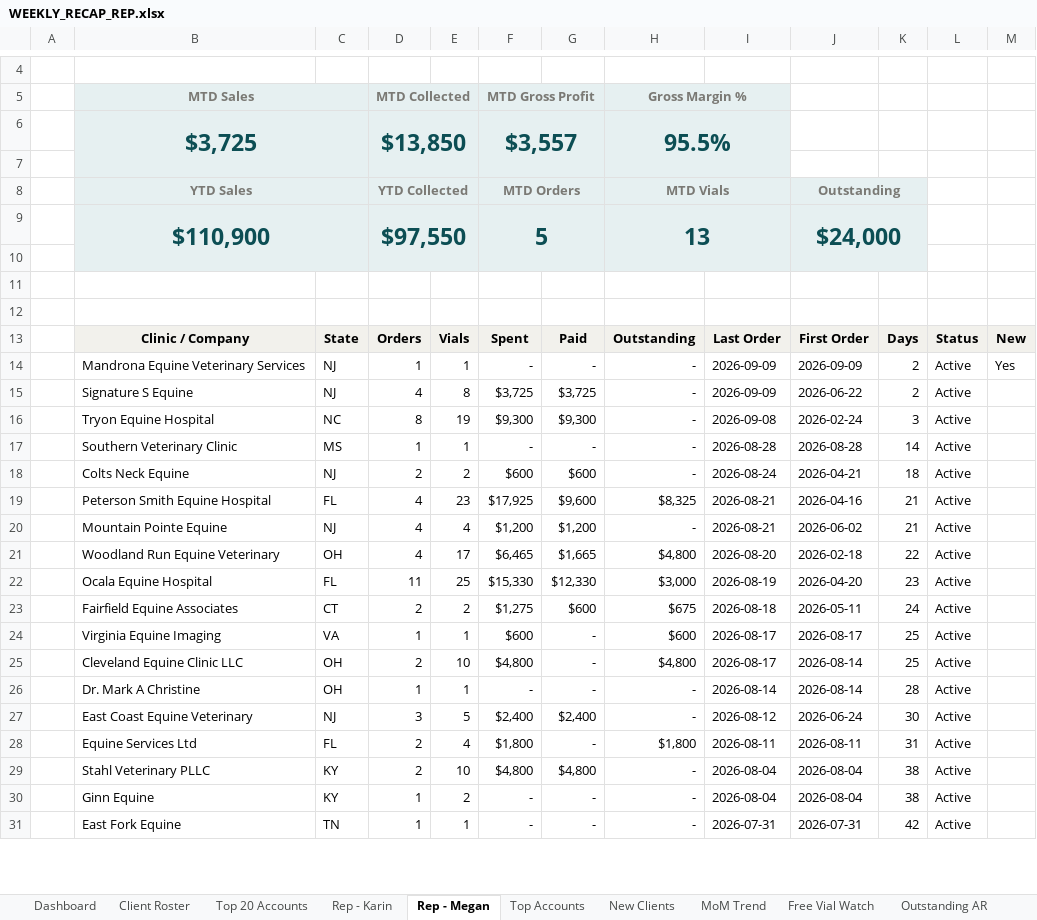
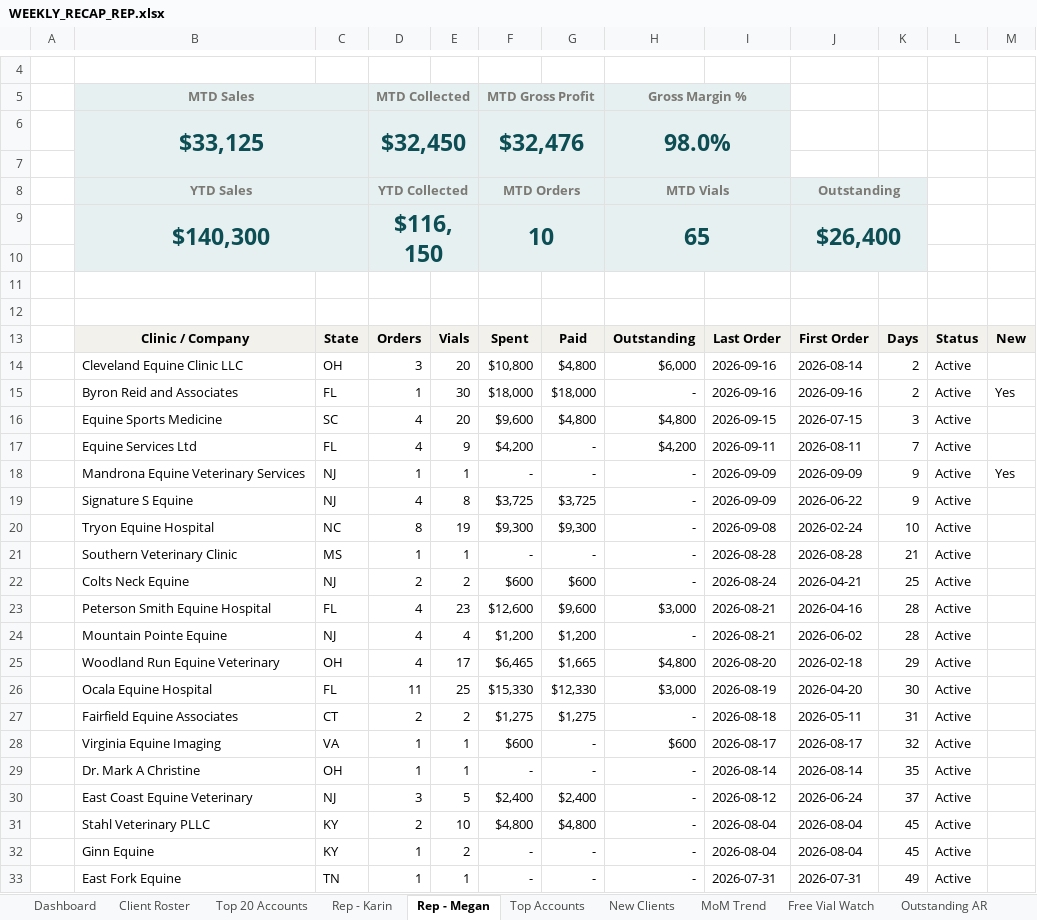
Before and after one commit to heather-equine/EPL-Sales-Hub, an Excel workbook: activity/WEEKLY_RECAP_REP.xlsx, sheet Rep - Megan, drawn as a sheet; only a part is shown, gaps mark what is left out; values as stored, in another font and other column widths than the file's, no borders; removed rows and columns are numbered as before the commit, all else as after; the diff covers the shown part only; the diff names each change by its address in the sheet, - before the commit and + after, or states it on an @@ line.

```diff
--- a/activity/WEEKLY_RECAP_REP.xlsx (sheet Rep - Megan)
+++ b/activity/WEEKLY_RECAP_REP.xlsx (sheet Rep - Megan)
-row 6:  | $3,725 |  | $13,850 |  | $3,557 |  | 95.5%
+row 6:  | $33,125 |  | $32,450 |  | $32,476 |  | 98.0%
-row 9:  | $110,900 |  | $97,550 |  | 5 |  | 13 |  | $24,000
+row 9:  | $140,300 |  | $116,150 |  | 10 |  | 65 |  | $26,400
+row 14:  | Cleveland Equine Clinic LLC | OH | 3 | 20 | $10,800 | $4,800 | $6,000 | 2026-09-16 | 2026-08-14 | 2 | Active
+row 15:  | Byron Reid and Associates | FL | 1 | 30 | $18,000 | $18,000 | - | 2026-09-16 | 2026-09-16 | 2 | Active | Yes
+row 16:  | Equine Sports Medicine | SC | 4 | 20 | $9,600 | $4,800 | $4,800 | 2026-09-15 | 2026-07-15 | 3 | Active
+row 17:  | Equine Services Ltd | FL | 4 | 9 | $4,200 | - | $4,200 | 2026-09-11 | 2026-08-11 | 7 | Active
-K18:K19: 2
+K18:K19: 9
-K20: 3
+K20: 10
-K21: 14
+K21: 21
-K22: 18
+K22: 25
-F23: $17,925
+F23: $12,600
-H23: $8,325
+H23: $3,000
-K23:K24: 21
+K23:K24: 28
-K25: 22
+K25: 29
-K26: 23
+K26: 30
-G27: $600
+G27: $1,275
-H27: $675
+H27: -
-K27: 24
+K27: 31
-K28: 25
+K28: 32
-row 25:  | Cleveland Equine Clinic LLC | OH | 2 | 10 | $4,800 | - | $4,800 | 2026-08-17 | 2026-08-14 | 25 | Active
-K29: 28
+K29: 35
-K30: 30
+K30: 37
-row 28:  | Equine Services Ltd | FL | 2 | 4 | $1,800 | - | $1,800 | 2026-08-11 | 2026-08-11 | 31 | Active
-K31:K32: 38
+K31:K32: 45
-K33: 42
+K33: 49
```
Also changed, not shown: 1 added row, 1 removed row, 2 moved rows and 18 edited cells elsewhere in this sheet, sheet All Data, sheet Client Roster, sheet Dashboard, sheet Free Vial Watch, sheet Outstanding AR, sheet Rep - Karin, 5 more sheets.
